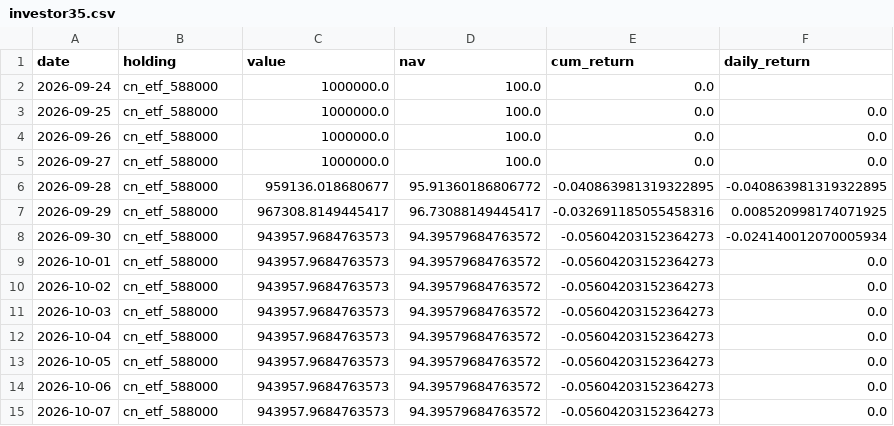
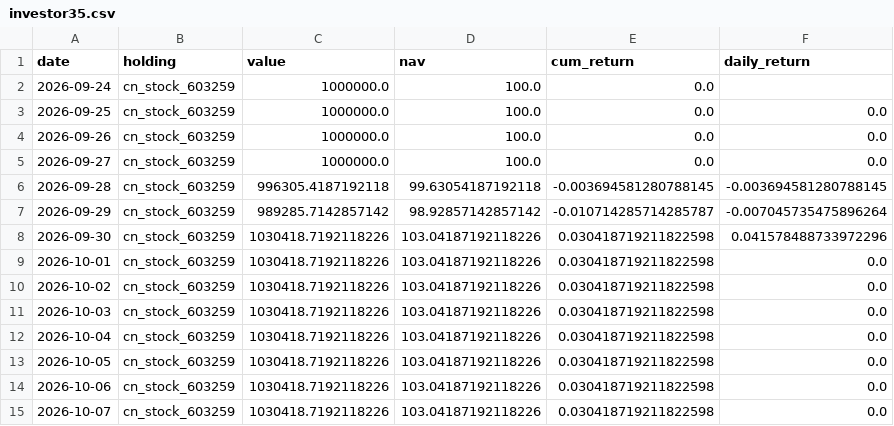
Before and after one commit to Bulin-wang/invest-dashboard, a CSV file: data/portfolios/investor35.csv, drawn as a sheet.

```diff
--- a/data/portfolios/investor35.csv
+++ b/data/portfolios/investor35.csv
@@ -1,15 +1,15 @@
 date,holding,value,nav,cum_return,daily_return
-2026-09-24,cn_etf_588000,1000000.0,100.0,0.0,
-2026-09-25,cn_etf_588000,1000000.0,100.0,0.0,0.0
-2026-09-26,cn_etf_588000,1000000.0,100.0,0.0,0.0
-2026-09-27,cn_etf_588000,1000000.0,100.0,0.0,0.0
-2026-09-28,cn_etf_588000,959136.018680677,95.91360186806772,-0.040863981319322895,-0.040863981319322895
-2026-09-29,cn_etf_588000,967308.8149445417,96.73088149445417,-0.032691185055458316,0.008520998174071925
-2026-09-30,cn_etf_588000,943957.9684763573,94.39579684763572,-0.05604203152364273,-0.024140012070005934
-2026-10-01,cn_etf_588000,943957.9684763573,94.39579684763572,-0.05604203152364273,0.0
-2026-10-02,cn_etf_588000,943957.9684763573,94.39579684763572,-0.05604203152364273,0.0
-2026-10-03,cn_etf_588000,943957.9684763573,94.39579684763572,-0.05604203152364273,0.0
-2026-10-04,cn_etf_588000,943957.9684763573,94.39579684763572,-0.05604203152364273,0.0
-2026-10-05,cn_etf_588000,943957.9684763573,94.39579684763572,-0.05604203152364273,0.0
-2026-10-06,cn_etf_588000,943957.9684763573,94.39579684763572,-0.05604203152364273,0.0
-2026-10-07,cn_etf_588000,943957.9684763573,94.39579684763572,-0.05604203152364273,0.0
+2026-09-24,cn_stock_603259,1000000.0,100.0,0.0,
+2026-09-25,cn_stock_603259,1000000.0,100.0,0.0,0.0
+2026-09-26,cn_stock_603259,1000000.0,100.0,0.0,0.0
+2026-09-27,cn_stock_603259,1000000.0,100.0,0.0,0.0
+2026-09-28,cn_stock_603259,996305.4187192118,99.63054187192118,-0.003694581280788145,-0.003694581280788145
+2026-09-29,cn_stock_603259,989285.7142857142,98.92857142857142,-0.010714285714285787,-0.007045735475896264
+2026-09-30,cn_stock_603259,1030418.7192118226,103.04187192118226,0.030418719211822598,0.041578488733972296
+2026-10-01,cn_stock_603259,1030418.7192118226,103.04187192118226,0.030418719211822598,0.0
+2026-10-02,cn_stock_603259,1030418.7192118226,103.04187192118226,0.030418719211822598,0.0
+2026-10-03,cn_stock_603259,1030418.7192118226,103.04187192118226,0.030418719211822598,0.0
+2026-10-04,cn_stock_603259,1030418.7192118226,103.04187192118226,0.030418719211822598,0.0
+2026-10-05,cn_stock_603259,1030418.7192118226,103.04187192118226,0.030418719211822598,0.0
+2026-10-06,cn_stock_603259,1030418.7192118226,103.04187192118226,0.030418719211822598,0.0
+2026-10-07,cn_stock_603259,1030418.7192118226,103.04187192118226,0.030418719211822598,0.0
```
Also changed, not shown: data/index/equal_weight.csv, data/portfolios/investor18.csv, 4 other files.
